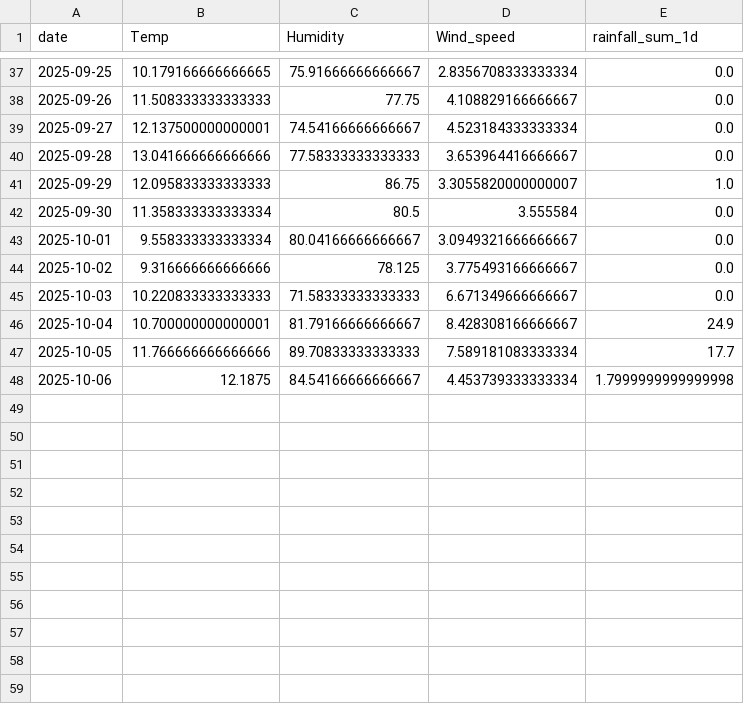
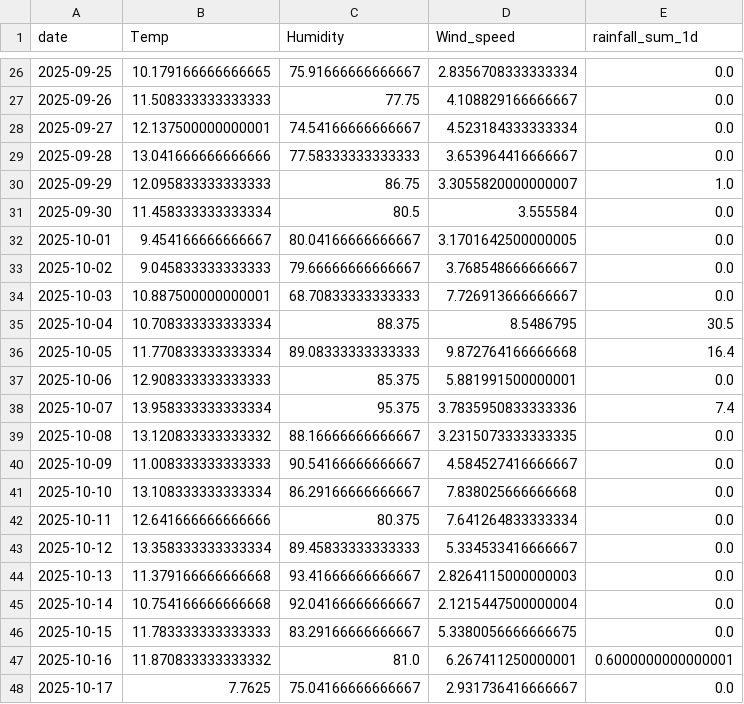
Before and after one commit to javor99/water-level-api, a CSV file: predictions/processed_weather_data.csv, drawn as a sheet; only a part is shown, gaps mark what is left out; the diff covers the shown part only.

```diff
--- a/predictions/processed_weather_data.csv
+++ b/predictions/processed_weather_data.csv
@@ -41,8 +30,19 @@ date,Temp,Humidity,Wind_speed,rainfall_sum_1d
 2025-09-29,12.095833333333333,86.75,3.3055820000000007,1.0
-2025-09-30,11.358333333333334,80.5,3.555584,0.0
-2025-10-01,9.558333333333334,80.04166666666667,3.0949321666666667,0.0
-2025-10-02,9.316666666666666,78.125,3.775493166666667,0.0
-2025-10-03,10.220833333333333,71.58333333333333,6.671349666666667,0.0
-2025-10-04,10.700000000000001,81.79166666666667,8.428308166666667,24.9
-2025-10-05,11.766666666666666,89.70833333333333,7.589181083333334,17.7
-2025-10-06,12.1875,84.54166666666667,4.453739333333334,1.7999999999999998
+2025-09-30,11.458333333333334,80.5,3.555584,0.0
+2025-10-01,9.454166666666667,80.04166666666667,3.1701642500000005,0.0
+2025-10-02,9.045833333333333,79.66666666666667,3.768548666666667,0.0
+2025-10-03,10.887500000000001,68.70833333333333,7.726913666666667,0.0
+2025-10-04,10.708333333333334,88.375,8.5486795,30.5
+2025-10-05,11.770833333333334,89.08333333333333,9.872764166666668,16.4
+2025-10-06,12.908333333333333,85.375,5.881991500000001,0.0
+2025-10-07,13.958333333333334,95.375,3.7835950833333336,7.4
+2025-10-08,13.120833333333332,88.16666666666667,3.2315073333333335,0.0
+2025-10-09,11.008333333333333,90.54166666666667,4.584527416666667,0.0
+2025-10-10,13.108333333333334,86.29166666666667,7.838025666666668,0.0
+2025-10-11,12.641666666666666,80.375,7.641264833333334,0.0
+2025-10-12,13.358333333333334,89.45833333333333,5.334533416666667,0.0
+2025-10-13,11.379166666666668,93.41666666666667,2.8264115000000003,0.0
+2025-10-14,10.754166666666668,92.04166666666667,2.1215447500000004,0.0
+2025-10-15,11.783333333333333,83.29166666666667,5.3380056666666675,0.0
+2025-10-16,11.870833333333332,81.0,6.267411250000001,0.6000000000000001
+2025-10-17,7.7625,75.04166666666667,2.931736416666667,0.0
```
Also changed, not shown: 11 removed rows elsewhere in this file, predictions/predictions_70000597_unseen.csv, predictions/predictions_70000599_unseen.csv, 8 other files.
